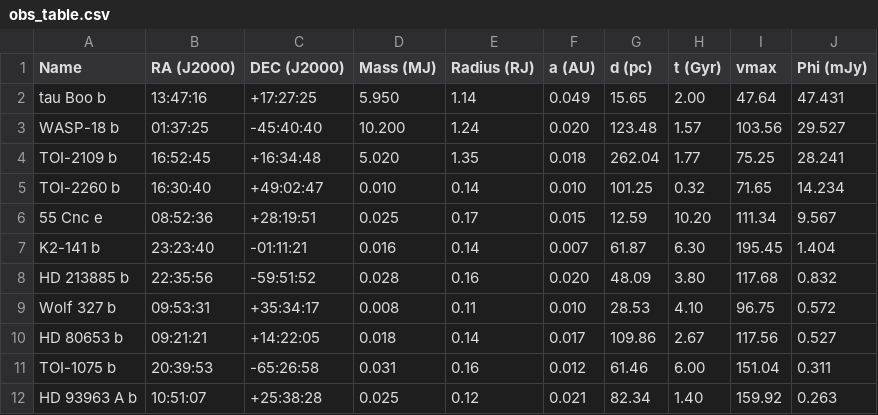
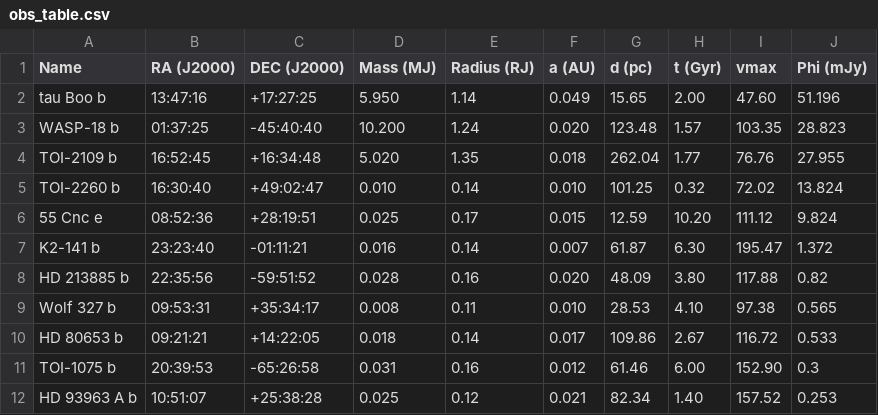
Before and after one commit to AstroMusers/aegis, a CSV file: obs_table.csv, drawn as a sheet.

```diff
--- a/obs_table.csv
+++ b/obs_table.csv
@@ -1,12 +1,12 @@
 Name,RA (J2000),DEC (J2000),Mass (MJ),Radius (RJ),a (AU),d (pc),t (Gyr),vmax,Phi (mJy)
-tau Boo b,13:47:16,+17:27:25,5.950,1.14,0.049,15.65,2.00,47.64,47.431
-WASP-18 b,01:37:25,-45:40:40,10.200,1.24,0.020,123.48,1.57,103.56,29.527
-TOI-2109 b,16:52:45,+16:34:48,5.020,1.35,0.018,262.04,1.77,75.25,28.241
-TOI-2260 b,16:30:40,+49:02:47,0.010,0.14,0.010,101.25,0.32,71.65,14.234
-55 Cnc e,08:52:36,+28:19:51,0.025,0.17,0.015,12.59,10.20,111.34,9.567
-K2-141 b,23:23:40,-01:11:21,0.016,0.14,0.007,61.87,6.30,195.45,1.404
-HD 213885 b,22:35:56,-59:51:52,0.028,0.16,0.020,48.09,3.80,117.68,0.832
-Wolf 327 b,09:53:31,+35:34:17,0.008,0.11,0.010,28.53,4.10,96.75,0.572
-HD 80653 b,09:21:21,+14:22:05,0.018,0.14,0.017,109.86,2.67,117.56,0.527
-TOI-1075 b,20:39:53,-65:26:58,0.031,0.16,0.012,61.46,6.00,151.04,0.311
-HD 93963 A b,10:51:07,+25:38:28,0.025,0.12,0.021,82.34,1.40,159.92,0.263
+tau Boo b,13:47:16,+17:27:25,5.950,1.14,0.049,15.65,2.00,47.60,51.196
+WASP-18 b,01:37:25,-45:40:40,10.200,1.24,0.020,123.48,1.57,103.35,28.823
+TOI-2109 b,16:52:45,+16:34:48,5.020,1.35,0.018,262.04,1.77,76.76,27.955
+TOI-2260 b,16:30:40,+49:02:47,0.010,0.14,0.010,101.25,0.32,72.02,13.824
+55 Cnc e,08:52:36,+28:19:51,0.025,0.17,0.015,12.59,10.20,111.12,9.824
+K2-141 b,23:23:40,-01:11:21,0.016,0.14,0.007,61.87,6.30,195.47,1.372
+HD 213885 b,22:35:56,-59:51:52,0.028,0.16,0.020,48.09,3.80,117.88,0.82
+Wolf 327 b,09:53:31,+35:34:17,0.008,0.11,0.010,28.53,4.10,97.38,0.565
+HD 80653 b,09:21:21,+14:22:05,0.018,0.14,0.017,109.86,2.67,116.72,0.533
+TOI-1075 b,20:39:53,-65:26:58,0.031,0.16,0.012,61.46,6.00,152.90,0.3
+HD 93963 A b,10:51:07,+25:38:28,0.025,0.12,0.021,82.34,1.40,157.52,0.253
```
Also changed, not shown: Output Tables/0.1-1 MHz.csv, Output Tables/1-10 MHz.csv, 29 other files.
